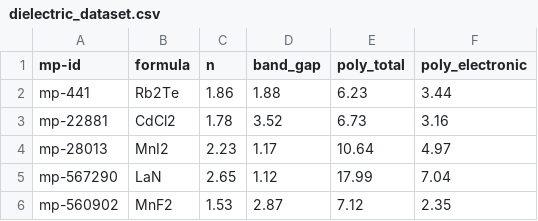
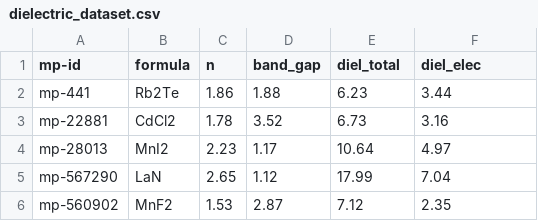
Before and after one commit to enze-chen/mi-book-2021, a CSV file: assets/data/week_1/02/dielectric_dataset.csv, drawn as a sheet; only a part is shown.

```diff
--- a/assets/data/week_1/02/dielectric_dataset.csv
+++ b/assets/data/week_1/02/dielectric_dataset.csv
@@ -1,2 +1,2 @@
-mp-id,formula,n,band_gap,poly_total,poly_electronic
+mp-id,formula,n,band_gap,diel_total,diel_elec
 mp-441,Rb2Te,1.86,1.88,6.23,3.44
```
Also changed, not shown: assets/data/week_1/04/elem_props.csv, 23 other files.
